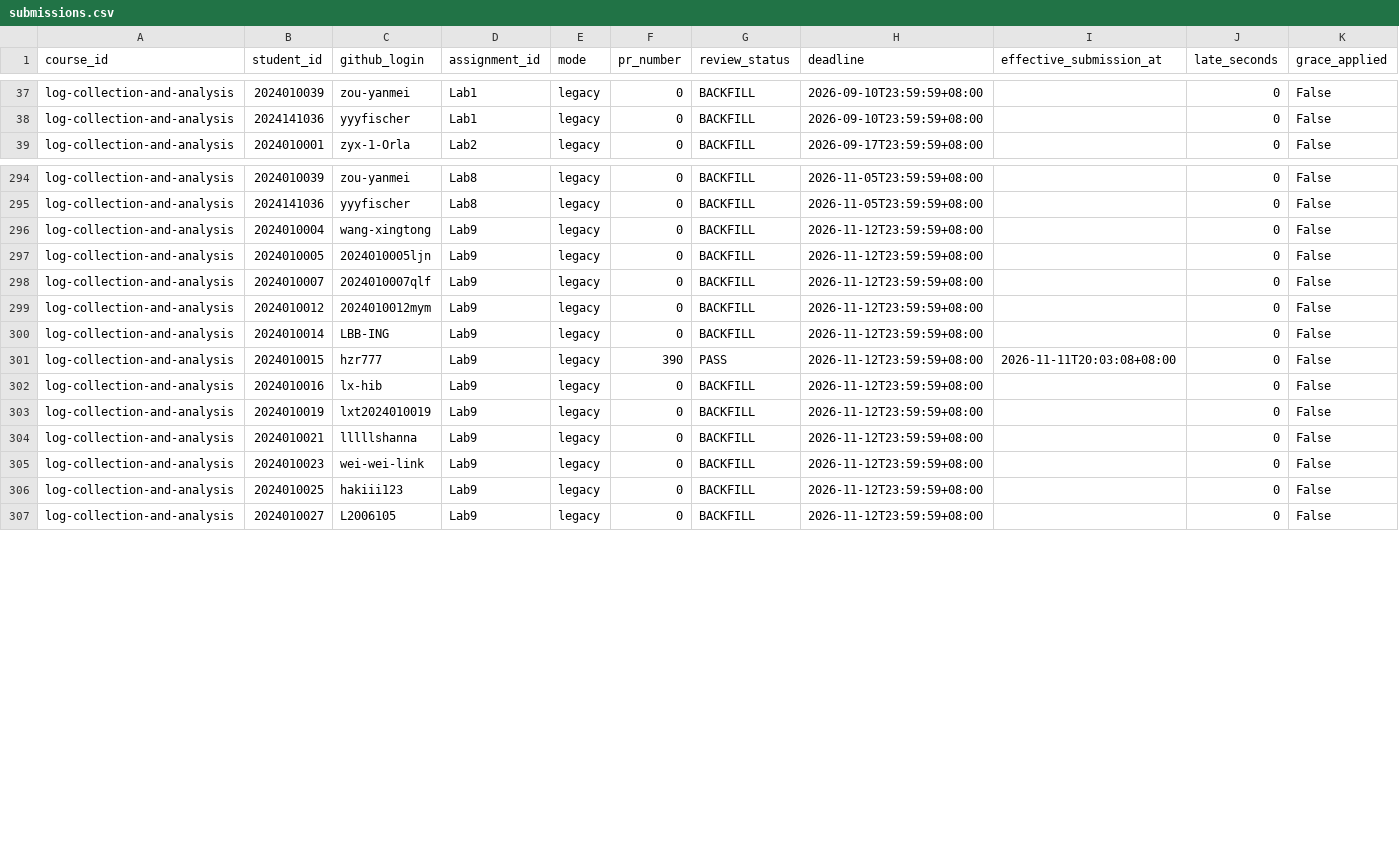
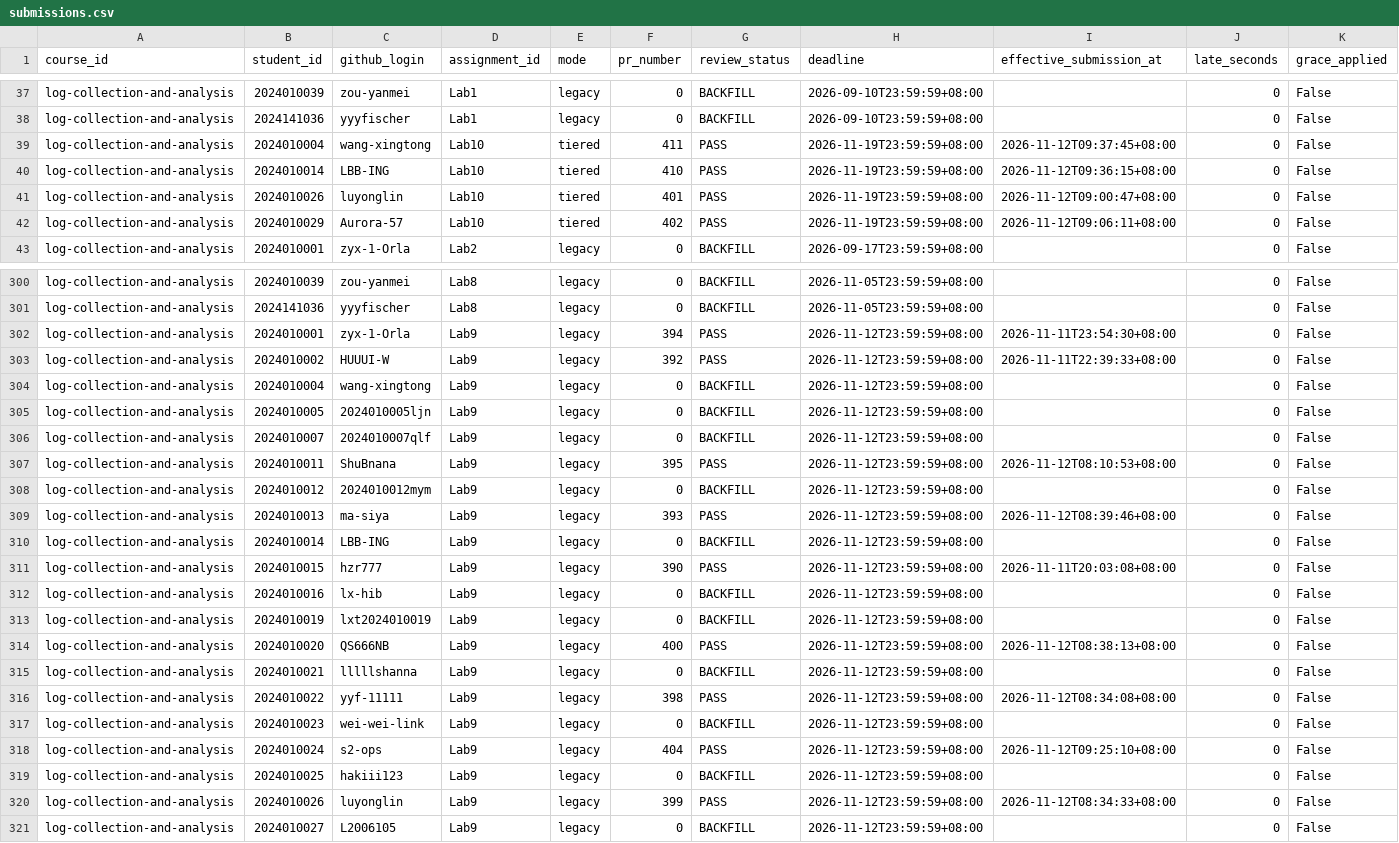
Before and after one commit to LiuXiYing/LogCollectionAndAnalysis, a CSV file: reports/submissions.csv, drawn as a sheet; only a part is shown, gaps mark what is left out; rows hold the shown columns only; the diff covers the shown part only; the diff names each change by its address in the sheet, - before the commit and + after, or states it on an @@ line.

```diff
--- a/reports/submissions.csv
+++ b/reports/submissions.csv
+row 39: log-collection-and-analysis | 2024010004 | wang-xingtong | Lab10 | tiered | 411 | PASS | 2026-11-19T23:59:59+08:00 | 2026-11-12T09:37:45+08:00 | 0 | False
+row 40: log-collection-and-analysis | 2024010014 | LBB-ING | Lab10 | tiered | 410 | PASS | 2026-11-19T23:59:59+08:00 | 2026-11-12T09:36:15+08:00 | 0 | False
+row 41: log-collection-and-analysis | 2024010026 | luyonglin | Lab10 | tiered | 401 | PASS | 2026-11-19T23:59:59+08:00 | 2026-11-12T09:00:47+08:00 | 0 | False
+row 42: log-collection-and-analysis | 2024010029 | Aurora-57 | Lab10 | tiered | 402 | PASS | 2026-11-19T23:59:59+08:00 | 2026-11-12T09:06:11+08:00 | 0 | False
+row 302: log-collection-and-analysis | 2024010001 | zyx-1-Orla | Lab9 | legacy | 394 | PASS | 2026-11-12T23:59:59+08:00 | 2026-11-11T23:54:30+08:00 | 0 | False
+row 303: log-collection-and-analysis | 2024010002 | HUUUI-W | Lab9 | legacy | 392 | PASS | 2026-11-12T23:59:59+08:00 | 2026-11-11T22:39:33+08:00 | 0 | False
+row 307: log-collection-and-analysis | 2024010011 | ShuBnana | Lab9 | legacy | 395 | PASS | 2026-11-12T23:59:59+08:00 | 2026-11-12T08:10:53+08:00 | 0 | False
+row 309: log-collection-and-analysis | 2024010013 | ma-siya | Lab9 | legacy | 393 | PASS | 2026-11-12T23:59:59+08:00 | 2026-11-12T08:39:46+08:00 | 0 | False
+row 314: log-collection-and-analysis | 2024010020 | QS666NB | Lab9 | legacy | 400 | PASS | 2026-11-12T23:59:59+08:00 | 2026-11-12T08:38:13+08:00 | 0 | False
+row 316: log-collection-and-analysis | 2024010022 | yyf-11111 | Lab9 | legacy | 398 | PASS | 2026-11-12T23:59:59+08:00 | 2026-11-12T08:34:08+08:00 | 0 | False
+row 318: log-collection-and-analysis | 2024010024 | s2-ops | Lab9 | legacy | 404 | PASS | 2026-11-12T23:59:59+08:00 | 2026-11-12T09:25:10+08:00 | 0 | False
+row 320: log-collection-and-analysis | 2024010026 | luyonglin | Lab9 | legacy | 399 | PASS | 2026-11-12T23:59:59+08:00 | 2026-11-12T08:34:33+08:00 | 0 | False
```
Also changed, not shown: 2 added rows elsewhere in this file.
